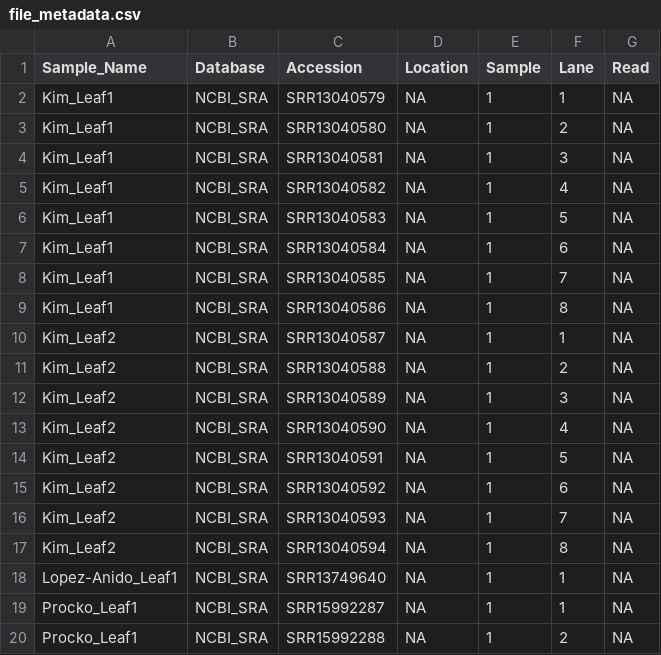
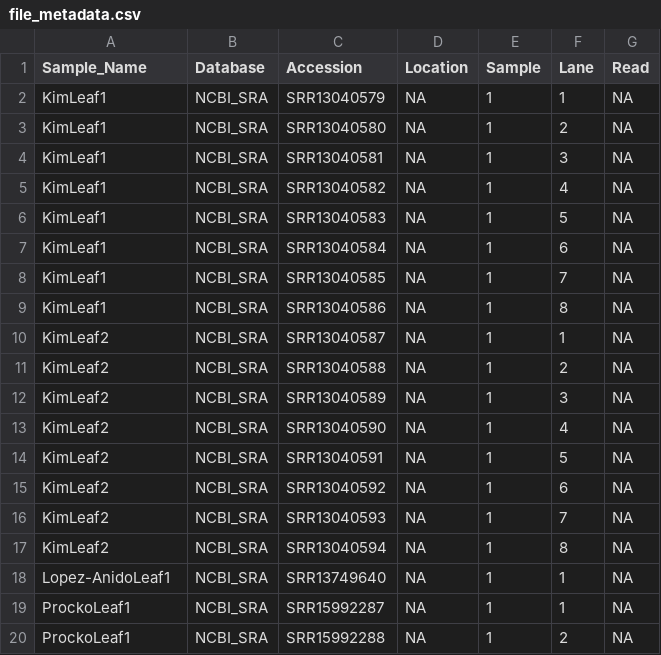
Before and after one commit to b-coli/AtPst_SingleCell, a CSV file: metadata/file_metadata.csv, drawn as a sheet.

Commit message:
removed underscores from sample names

```diff
--- a/metadata/file_metadata.csv
+++ b/metadata/file_metadata.csv
@@ -1,20 +1,20 @@
 Sample_Name,Database,Accession,Location,Sample,Lane,Read
-Kim_Leaf1,NCBI_SRA,SRR13040579,NA,1,1,NA
-Kim_Leaf1,NCBI_SRA,SRR13040580,NA,1,2,NA
-Kim_Leaf1,NCBI_SRA,SRR13040581,NA,1,3,NA
-Kim_Leaf1,NCBI_SRA,SRR13040582,NA,1,4,NA
-Kim_Leaf1,NCBI_SRA,SRR13040583,NA,1,5,NA
-Kim_Leaf1,NCBI_SRA,SRR13040584,NA,1,6,NA
-Kim_Leaf1,NCBI_SRA,SRR13040585,NA,1,7,NA
-Kim_Leaf1,NCBI_SRA,SRR13040586,NA,1,8,NA
-Kim_Leaf2,NCBI_SRA,SRR13040587,NA,1,1,NA
-Kim_Leaf2,NCBI_SRA,SRR13040588,NA,1,2,NA
-Kim_Leaf2,NCBI_SRA,SRR13040589,NA,1,3,NA
-Kim_Leaf2,NCBI_SRA,SRR13040590,NA,1,4,NA
-Kim_Leaf2,NCBI_SRA,SRR13040591,NA,1,5,NA
-Kim_Leaf2,NCBI_SRA,SRR13040592,NA,1,6,NA
-Kim_Leaf2,NCBI_SRA,SRR13040593,NA,1,7,NA
-Kim_Leaf2,NCBI_SRA,SRR13040594,NA,1,8,NA
-Lopez-Anido_Leaf1,NCBI_SRA,SRR13749640,NA,1,1,NA
-Procko_Leaf1,NCBI_SRA,SRR15992287,NA,1,1,NA
-Procko_Leaf1,NCBI_SRA,SRR15992288,NA,1,2,NA
+KimLeaf1,NCBI_SRA,SRR13040579,NA,1,1,NA
+KimLeaf1,NCBI_SRA,SRR13040580,NA,1,2,NA
+KimLeaf1,NCBI_SRA,SRR13040581,NA,1,3,NA
+KimLeaf1,NCBI_SRA,SRR13040582,NA,1,4,NA
+KimLeaf1,NCBI_SRA,SRR13040583,NA,1,5,NA
+KimLeaf1,NCBI_SRA,SRR13040584,NA,1,6,NA
+KimLeaf1,NCBI_SRA,SRR13040585,NA,1,7,NA
+KimLeaf1,NCBI_SRA,SRR13040586,NA,1,8,NA
+KimLeaf2,NCBI_SRA,SRR13040587,NA,1,1,NA
+KimLeaf2,NCBI_SRA,SRR13040588,NA,1,2,NA
+KimLeaf2,NCBI_SRA,SRR13040589,NA,1,3,NA
+KimLeaf2,NCBI_SRA,SRR13040590,NA,1,4,NA
+KimLeaf2,NCBI_SRA,SRR13040591,NA,1,5,NA
+KimLeaf2,NCBI_SRA,SRR13040592,NA,1,6,NA
+KimLeaf2,NCBI_SRA,SRR13040593,NA,1,7,NA
+KimLeaf2,NCBI_SRA,SRR13040594,NA,1,8,NA
+Lopez-AnidoLeaf1,NCBI_SRA,SRR13749640,NA,1,1,NA
+ProckoLeaf1,NCBI_SRA,SRR15992287,NA,1,1,NA
+ProckoLeaf1,NCBI_SRA,SRR15992288,NA,1,2,NA
```
